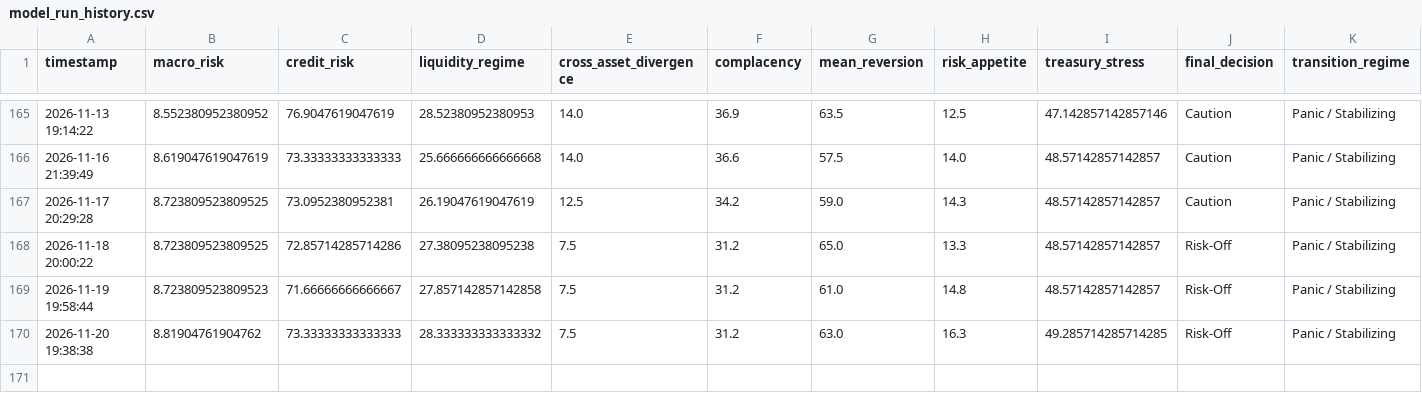
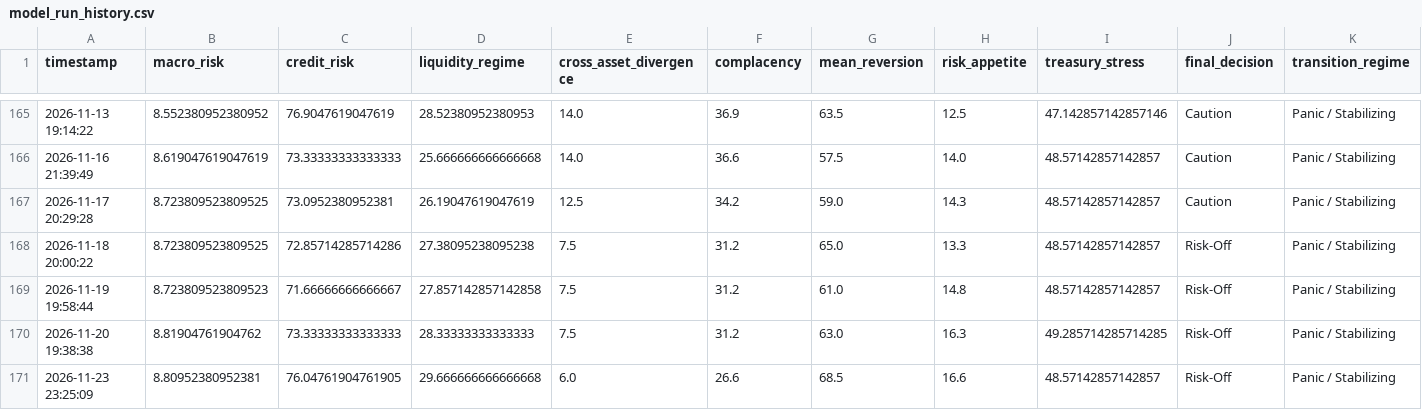
Before and after one commit to AaronMAlbright/credit-risk-dashboard, a CSV file: history/model_run_history.csv, drawn as a sheet; only a part is shown, gaps mark what is left out; rows hold the shown columns only; the diff names each change by its address in the sheet, - before the commit and + after, or states it on an @@ line.

```diff
--- a/history/model_run_history.csv
+++ b/history/model_run_history.csv
-D170 (liquidity_regime): 28.333333333333332
+D170 (liquidity_regime): 28.33333333333333
+row 171: 2026-11-23 23:25:09 | 8.80952380952381 | 76.04761904761905 | 29.666666666666668 | 6.0 | 26.6 | 68.5 | 16.6 | 48.57142857142857 | Risk-Off | Panic / Stabilizing
```
Also changed, not shown: history/credit_compensation_scorecard_history.csv, 1 other file.
